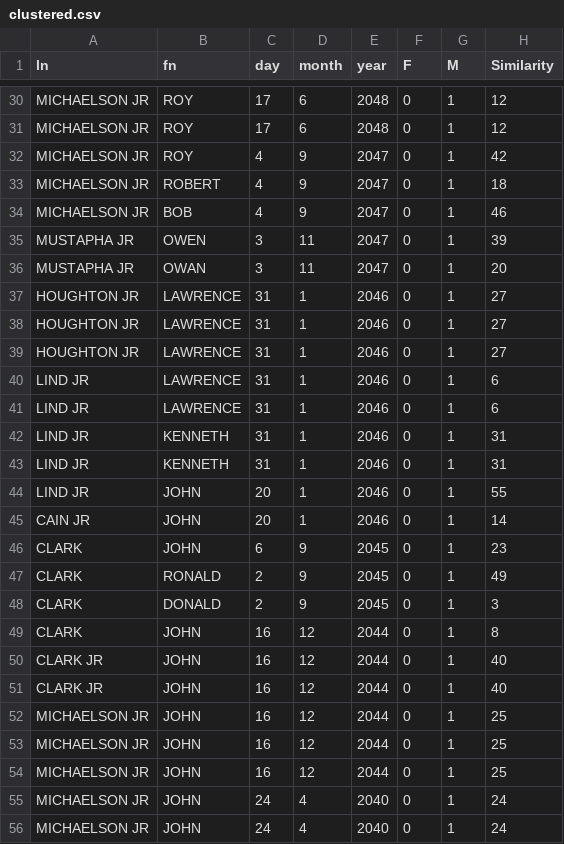
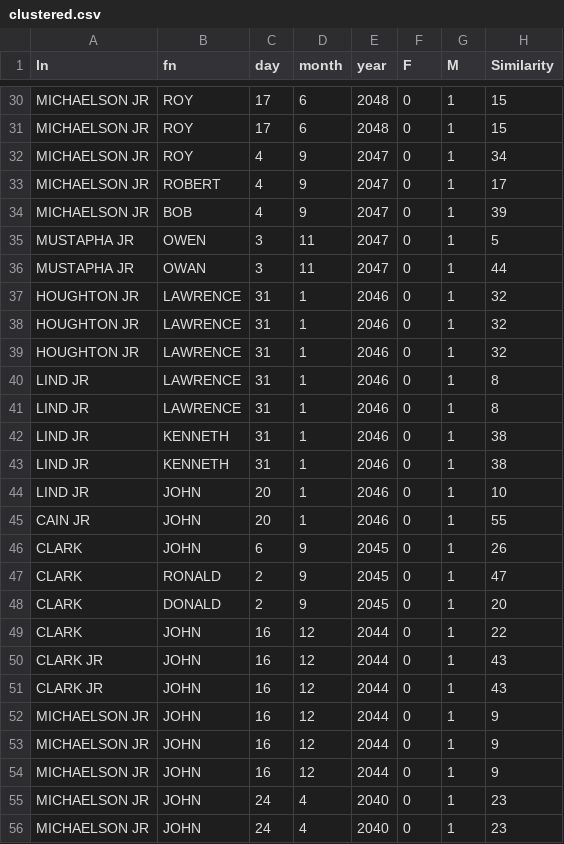
Before and after one commit to dhruvraj-singh-rawat/Duplito, a CSV file: clustered.csv, drawn as a sheet; only a part is shown, gaps mark what is left out; the diff covers the shown part only; the diff names each change by its address in the sheet, - before the commit and + after, or states it on an @@ line.

```diff
--- a/clustered.csv
+++ b/clustered.csv
-H30:H31 (Similarity): 12
+H30:H31 (Similarity): 15
-H32 (Similarity): 42
+H32 (Similarity): 34
-H33 (Similarity): 18
+H33 (Similarity): 17
-H34 (Similarity): 46
+H34 (Similarity): 39
-H35 (Similarity): 39
+H35 (Similarity): 5
-H36 (Similarity): 20
+H36 (Similarity): 44
-H37:H39 (Similarity): 27
+H37:H39 (Similarity): 32
-H40:H41 (Similarity): 6
+H40:H41 (Similarity): 8
-H42:H43 (Similarity): 31
+H42:H43 (Similarity): 38
-H44 (Similarity): 55
+H44 (Similarity): 10
-H45 (Similarity): 14
+H45 (Similarity): 55
-H46 (Similarity): 23
+H46 (Similarity): 26
-H47 (Similarity): 49
+H47 (Similarity): 47
-H48 (Similarity): 3
+H48 (Similarity): 20
-H49 (Similarity): 8
+H49 (Similarity): 22
-H50:H51 (Similarity): 40
+H50:H51 (Similarity): 43
-H52:H54 (Similarity): 25
+H52:H54 (Similarity): 9
-H55:H56 (Similarity): 24
+H55:H56 (Similarity): 23
```
Also changed, not shown: 75 edited cells elsewhere in this file, 5 other files.
